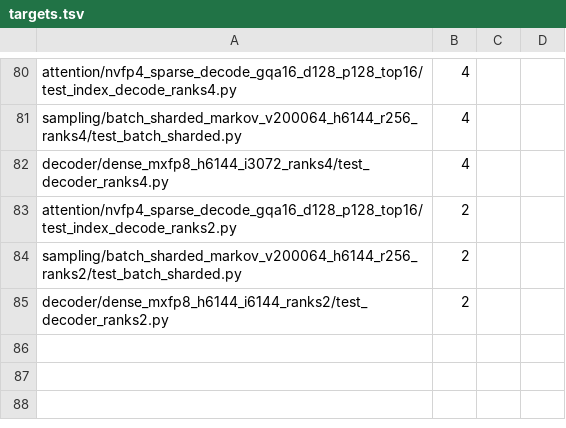
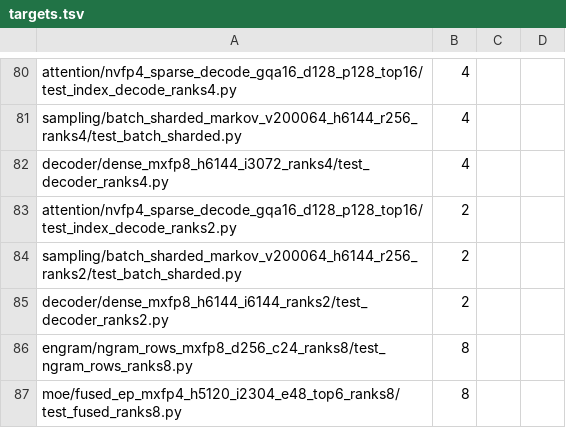
Before and after one commit to Fangzhou-Ai/amd-kernels, a TSV file: tools/ci/targets.tsv, drawn as a sheet; only a part is shown, gaps mark what is left out.

```diff
--- a/tools/ci/targets.tsv
+++ b/tools/ci/targets.tsv
@@ -85 +85,3 @@ sampling/batch_sharded_markov_v200064_h6144_r256_ranks2/test_batch_sharded.py	2
 decoder/dense_mxfp8_h6144_i6144_ranks2/test_decoder_ranks2.py	2
+engram/ngram_rows_mxfp8_d256_c24_ranks8/test_ngram_rows_ranks8.py	8
+moe/fused_ep_mxfp4_h5120_i2304_e48_top6_ranks8/test_fused_ranks8.py	8
```
Also changed, not shown: 1 other file.
